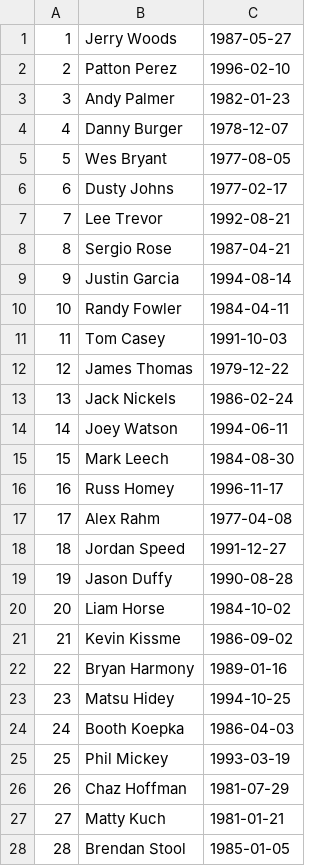
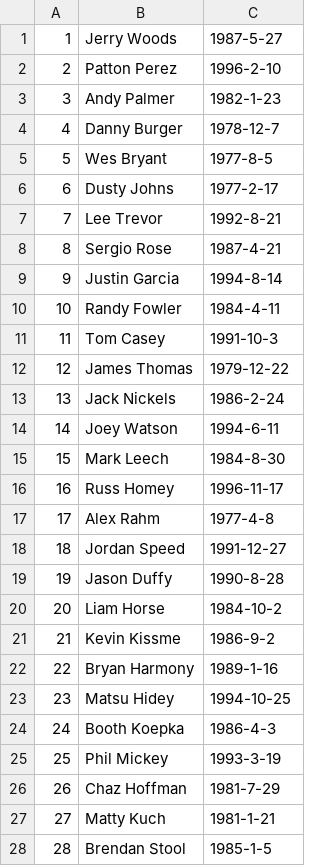
Before and after one commit to ahvar/golf-course, a CSV file: lesson02/project01a/project1a_starter_code/wake_golf_tour_a/golfers.csv, drawn as a sheet; only a part is shown; the diff covers the shown part only.

```diff
--- a/lesson02/project01a/project1a_starter_code/wake_golf_tour_a/golfers.csv
+++ b/lesson02/project01a/project1a_starter_code/wake_golf_tour_a/golfers.csv
@@ -1,28 +1,28 @@
-1,Jerry Woods,1987-05-27
-2,Patton Perez,1996-02-10
-3,Andy Palmer,1982-01-23
-4,Danny Burger,1978-12-07
-5,Wes Bryant,1977-08-05
-6,Dusty Johns,1977-02-17
-7,Lee Trevor,1992-08-21
-8,Sergio Rose,1987-04-21
-9,Justin Garcia,1994-08-14
-10,Randy Fowler,1984-04-11
-11,Tom Casey,1991-10-03
+1,Jerry Woods,1987-5-27
+2,Patton Perez,1996-2-10
+3,Andy Palmer,1982-1-23
+4,Danny Burger,1978-12-7
+5,Wes Bryant,1977-8-5
+6,Dusty Johns,1977-2-17
+7,Lee Trevor,1992-8-21
+8,Sergio Rose,1987-4-21
+9,Justin Garcia,1994-8-14
+10,Randy Fowler,1984-4-11
+11,Tom Casey,1991-10-3
 12,James Thomas,1979-12-22
-13,Jack Nickels,1986-02-24
-14,Joey Watson,1994-06-11
-15,Mark Leech,1984-08-30
+13,Jack Nickels,1986-2-24
+14,Joey Watson,1994-6-11
+15,Mark Leech,1984-8-30
 16,Russ Homey,1996-11-17
-17,Alex Rahm,1977-04-08
+17,Alex Rahm,1977-4-8
 18,Jordan Speed,1991-12-27
-19,Jason Duffy,1990-08-28
-20,Liam Horse,1984-10-02
-21,Kevin Kissme,1986-09-02
-22,Bryan Harmony,1989-01-16
+19,Jason Duffy,1990-8-28
+20,Liam Horse,1984-10-2
+21,Kevin Kissme,1986-9-2
+22,Bryan Harmony,1989-1-16
 23,Matsu Hidey,1994-10-25
-24,Booth Koepka,1986-04-03
-25,Phil Mickey,1993-03-19
-26,Chaz Hoffman,1981-07-29
-27,Matty Kuch,1981-01-21
-28,Brendan Stool,1985-01-05
+24,Booth Koepka,1986-4-3
+25,Phil Mickey,1993-3-19
+26,Chaz Hoffman,1981-7-29
+27,Matty Kuch,1981-1-21
+28,Brendan Stool,1985-1-5
```
Also changed, not shown: 2 edited cells elsewhere in this file, lesson02/project01a/project1a_starter_code/wake_golf_tour_a/holes.csv, 3 other files.
